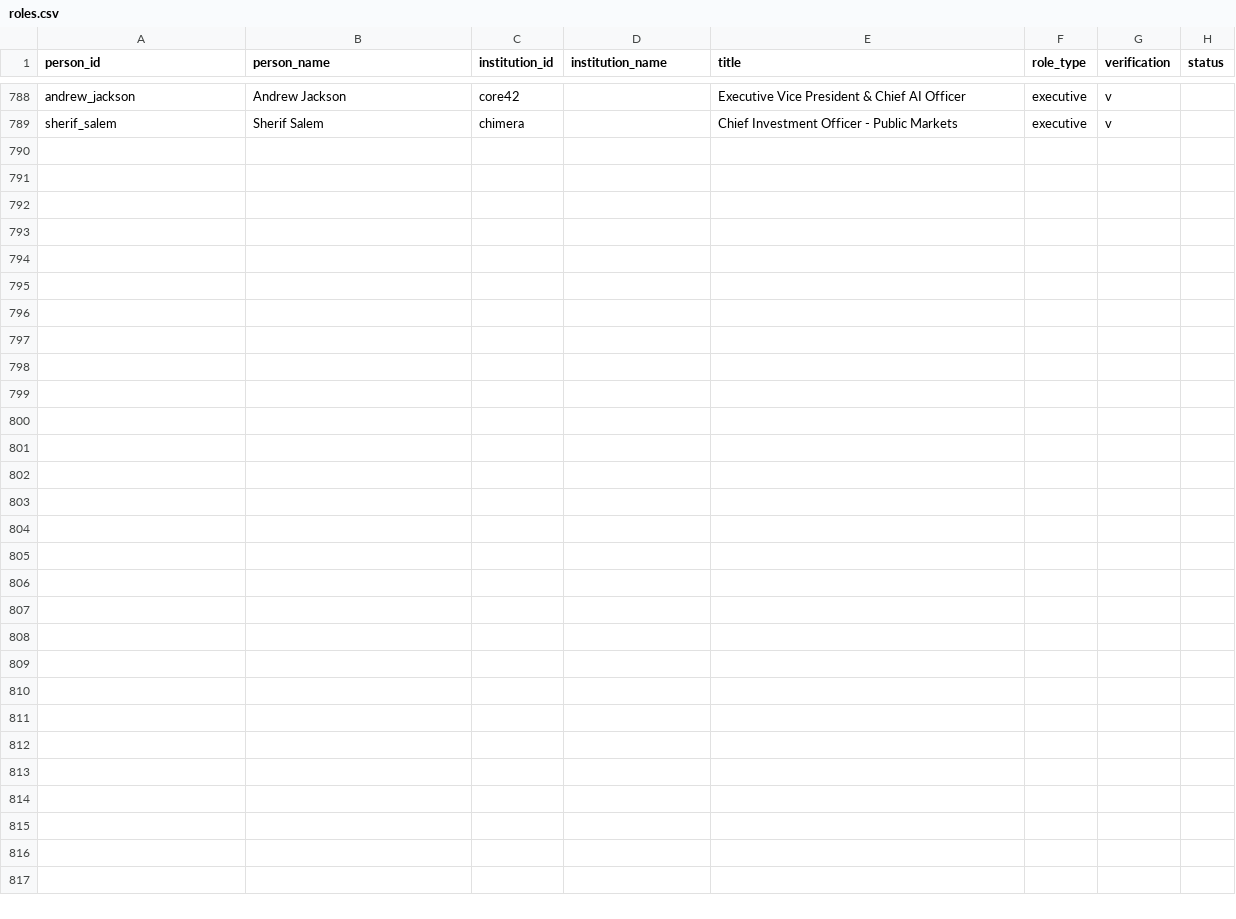
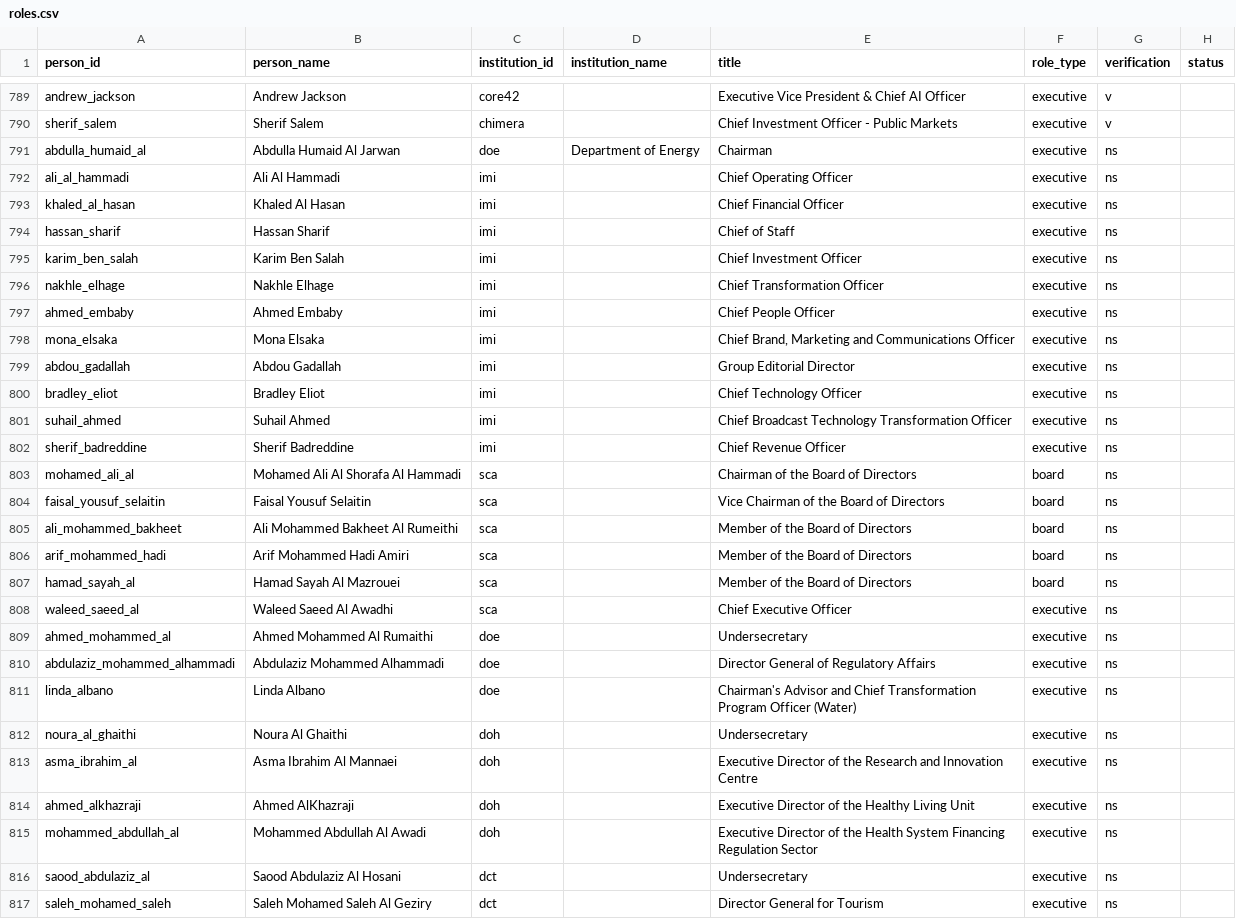
Before and after one commit to qizhangumich/power_network, a CSV file: data/roles.csv, drawn as a sheet; only a part is shown, gaps mark what is left out; the diff covers the shown part only.

```diff
--- a/data/roles.csv
+++ b/data/roles.csv
@@ -789 +790,28 @@ andrew_jackson,Andrew Jackson,core42,,Executive Vice President & Chief AI Office
 sherif_salem,Sherif Salem,chimera,,Chief Investment Officer - Public Markets,executive,v
+abdulla_humaid_al,Abdulla Humaid Al Jarwan,doe,Department of Energy,Chairman,executive,ns,
+ali_al_hammadi,Ali Al Hammadi,imi,,Chief Operating Officer,executive,ns
+khaled_al_hasan,Khaled Al Hasan,imi,,Chief Financial Officer,executive,ns
+hassan_sharif,Hassan Sharif,imi,,Chief of Staff,executive,ns
+karim_ben_salah,Karim Ben Salah,imi,,Chief Investment Officer,executive,ns
+nakhle_elhage,Nakhle Elhage,imi,,Chief Transformation Officer,executive,ns
+ahmed_embaby,Ahmed Embaby,imi,,Chief People Officer,executive,ns
+mona_elsaka,Mona Elsaka,imi,,"Chief Brand, Marketing and Communications Officer",executive,ns
+abdou_gadallah,Abdou Gadallah,imi,,Group Editorial Director,executive,ns
+bradley_eliot,Bradley Eliot,imi,,Chief Technology Officer,executive,ns
+suhail_ahmed,Suhail Ahmed,imi,,Chief Broadcast Technology Transformation Officer,executive,ns
+sherif_badreddine,Sherif Badreddine,imi,,Chief Revenue Officer,executive,ns
+mohamed_ali_al,Mohamed Ali Al Shorafa Al Hammadi,sca,,Chairman of the Board of Directors,board,ns
+faisal_yousuf_selaitin,Faisal Yousuf Selaitin,sca,,Vice Chairman of the Board of Directors,board,ns
+ali_mohammed_bakheet,Ali Mohammed Bakheet Al Rumeithi,sca,,Member of the Board of Directors,board,ns
+arif_mohammed_hadi,Arif Mohammed Hadi Amiri,sca,,Member of the Board of Directors,board,ns
+hamad_sayah_al,Hamad Sayah Al Mazrouei,sca,,Member of the Board of Directors,board,ns
+waleed_saeed_al,Waleed Saeed Al Awadhi,sca,,Chief Executive Officer,executive,ns
+ahmed_mohammed_al,Ahmed Mohammed Al Rumaithi,doe,,Undersecretary,executive,ns
+abdulaziz_mohammed_alhammadi,Abdulaziz Mohammed Alhammadi,doe,,Director General of Regulatory Affairs,executive,ns
+linda_albano,Linda Albano,doe,,Chairman's Advisor and Chief Transformation Program Officer (Water),executive,ns
+noura_al_ghaithi,Noura Al Ghaithi,doh,,Undersecretary,executive,ns
+asma_ibrahim_al,Asma Ibrahim Al Mannaei,doh,,Executive Director of the Research and Innovation Centre,executive,ns
+ahmed_alkhazraji,Ahmed AlKhazraji,doh,,Executive Director of the Healthy Living Unit,executive,ns
+mohammed_abdullah_al,Mohammed Abdullah Al Awadi,doh,,Executive Director of the Health System Financing Regulation Sector,executive,ns
+saood_abdulaziz_al,Saood Abdulaziz Al Hosani,dct,,Undersecretary,executive,ns
+saleh_mohamed_saleh,Saleh Mohamed Saleh Al Geziry,dct,,Director General for Tourism,executive,ns
```
Also changed, not shown: 1 added row and 2 edited cells elsewhere in this file, data/backfill_queue.csv, data/institution_candidates.csv, 27 other files.
